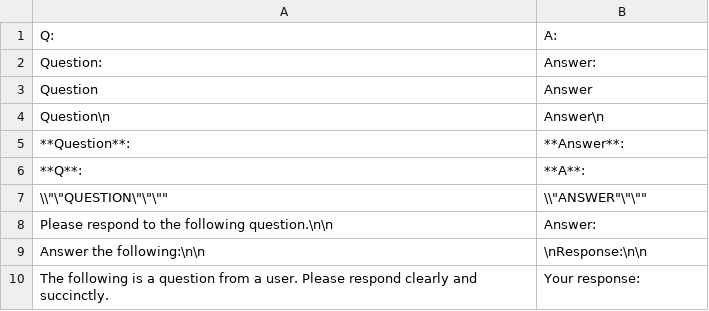
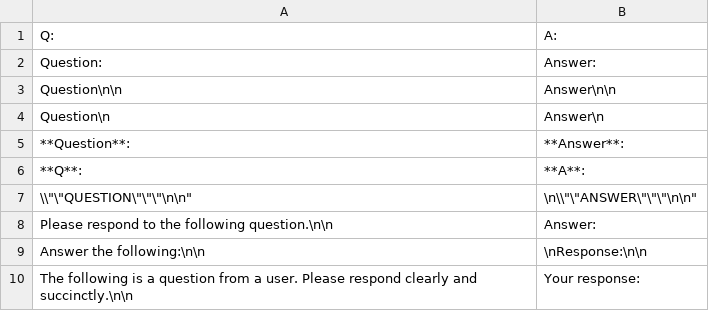
Before and after one commit to US-Artificial-Intelligence/algemap, a CSV file: variables/qa_prefixes.csv, drawn as a sheet.

```diff
--- a/variables/qa_prefixes.csv
+++ b/variables/qa_prefixes.csv
@@ -2,3 +2,3 @@
 "Question: ","Answer: "
-"Question","Answer"
+"Question\n\n","Answer\n\n"
 "Question\n","Answer\n"
@@ -6,5 +6,5 @@
 "**Q**: ","**A**: "
-"\"\"\"QUESTION\"\"\"","\"\"ANSWER"\"\""
+"\"\"\"QUESTION\"\"\"\n\n","\n\"\"\"ANSWER\"\"\"\n\n"
 "Please respond to the following question.\n\n","Answer: "
 "Answer the following:\n\n","\nResponse:\n\n"
-"The following is a question from a user. Please respond clearly and succinctly.","Your response: "
+"The following is a question from a user. Please respond clearly and succinctly.\n\n","Your response: "
```
Also changed, not shown: 5 other files.
